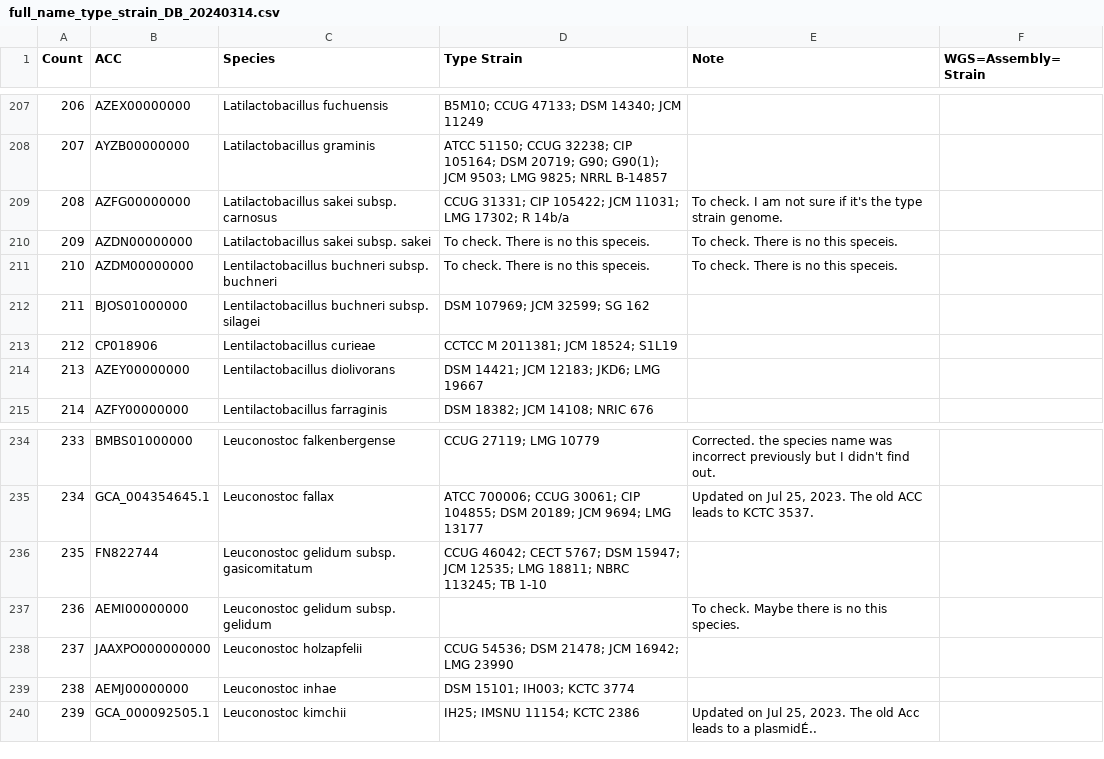
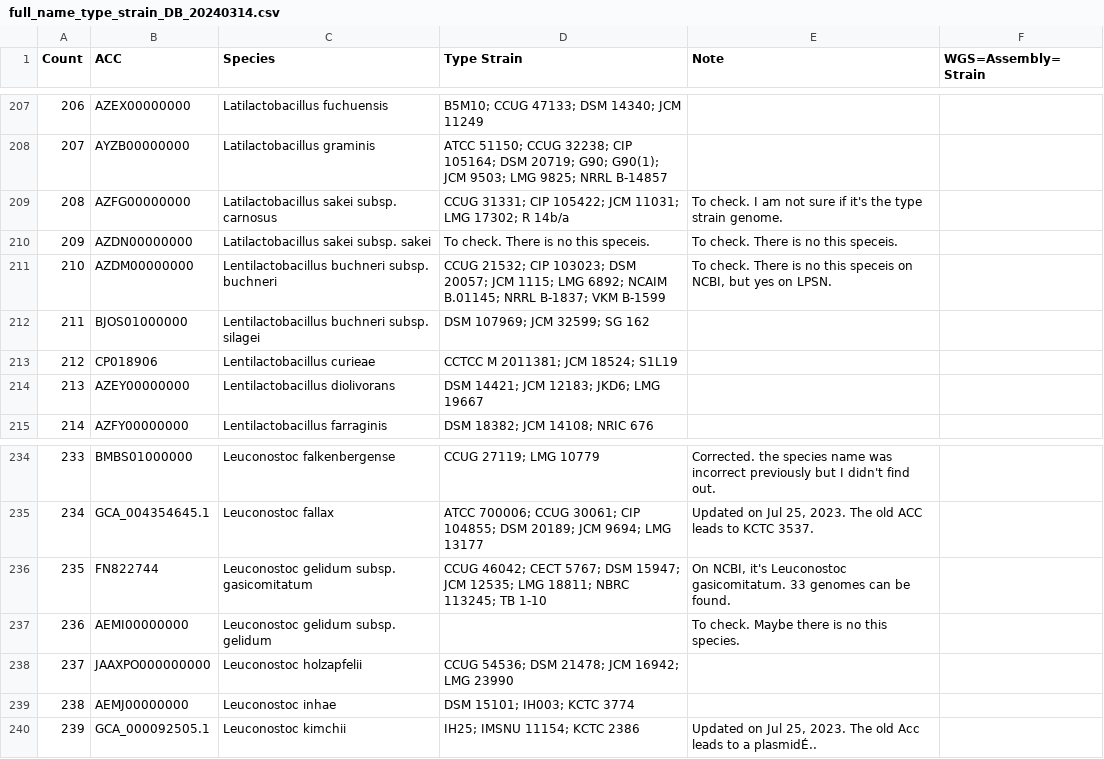
Before and after one commit to nanzhen102/Phylogenetic_tree_edit, a CSV file: full_name_type_strain_DB_20240314.csv, drawn as a sheet; only a part is shown, gaps mark what is left out.

Commit message:
Update full_name_type_strain_DB_20240314.csv

```diff
--- a/full_name_type_strain_DB_20240314.csv
+++ b/full_name_type_strain_DB_20240314.csv
@@ -210,3 +210,3 @@ Count,ACC,Species,Type Strain,Note,WGS=Assembly=Strain
 209,AZDN00000000,Latilactobacillus sakei subsp. sakei,To check. There is no this speceis. ,To check. There is no this speceis. ,
-210,AZDM00000000,Lentilactobacillus buchneri subsp. buchneri,To check. There is no this speceis. ,To check. There is no this speceis. ,
+210,AZDM00000000,Lentilactobacillus buchneri subsp. buchneri,CCUG 21532; CIP 103023; DSM 20057; JCM 1115; LMG 6892; NCAIM B.01145; NRRL B-1837; VKM B-1599,"To check. There is no this speceis on NCBI, but yes on LPSN.",
 211,BJOS01000000,Lentilactobacillus buchneri subsp. silagei,DSM 107969; JCM 32599; SG 162,,
@@ -235,3 +235,3 @@ Count,ACC,Species,Type Strain,Note,WGS=Assembly=Strain
 234,GCA_004354645.1,Leuconostoc fallax,ATCC 700006; CCUG 30061; CIP 104855; DSM 20189; JCM 9694; LMG 13177,"Updated on Jul 25, 2023. The old ACC leads to KCTC 3537.",
-235,FN822744,Leuconostoc gelidum subsp. gasicomitatum,CCUG 46042; CECT 5767; DSM 15947; JCM 12535; LMG 18811; NBRC 113245; TB 1-10,,
+235,FN822744,Leuconostoc gelidum subsp. gasicomitatum,CCUG 46042; CECT 5767; DSM 15947; JCM 12535; LMG 18811; NBRC 113245; TB 1-10,"On NCBI, it's Leuconostoc gasicomitatum. 33 genomes can be found.",
 236,AEMI00000000,Leuconostoc gelidum subsp. gelidum,,To check. Maybe there is no this species.,
```
